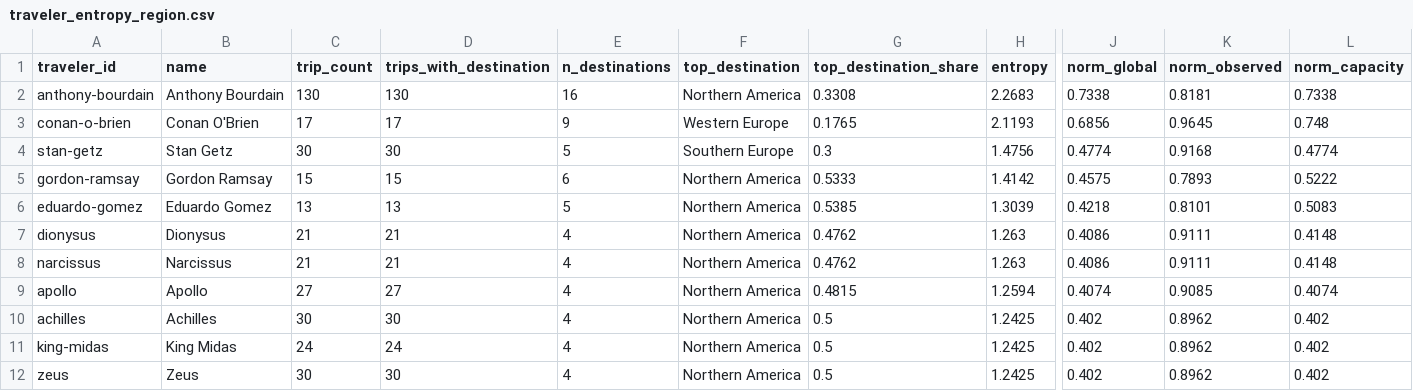
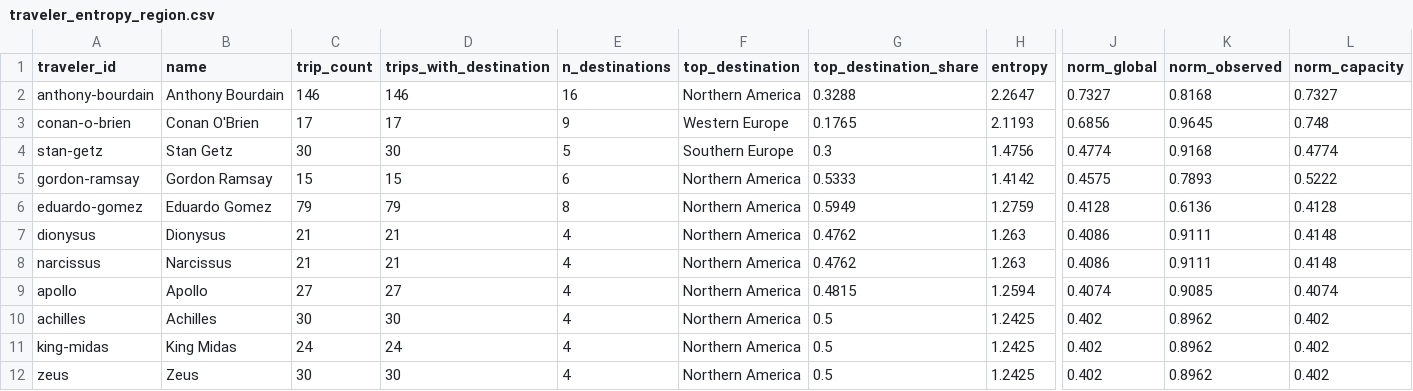
Before and after one commit to ivan-sepulveda/when-where, a CSV file: data/processed/multiple/traveler_entropy_region.csv, drawn as a sheet; only a part is shown, gaps mark what is left out; the diff names each change by its address in the sheet, - before the commit and + after, or states it on an @@ line.

```diff
--- a/data/processed/multiple/traveler_entropy_region.csv
+++ b/data/processed/multiple/traveler_entropy_region.csv
-C2 (trip_count): 130
+C2 (trip_count): 146
-D2 (trips_with_destination): 130
+D2 (trips_with_destination): 146
-G2 (top_destination_share): 0.3308
+G2 (top_destination_share): 0.3288
-H2 (entropy): 2.2683
+H2 (entropy): 2.2647
-J2 (norm_global): 0.7338
+J2 (norm_global): 0.7327
-K2 (norm_observed): 0.8181
+K2 (norm_observed): 0.8168
-L2 (norm_capacity): 0.7338
+L2 (norm_capacity): 0.7327
-C6 (trip_count): 13
+C6 (trip_count): 79
-D6 (trips_with_destination): 13
+D6 (trips_with_destination): 79
-E6 (n_destinations): 5
+E6 (n_destinations): 8
-G6 (top_destination_share): 0.5385
+G6 (top_destination_share): 0.5949
-H6 (entropy): 1.3039
+H6 (entropy): 1.2759
-J6 (norm_global): 0.4218
+J6 (norm_global): 0.4128
-K6 (norm_observed): 0.8101
+K6 (norm_observed): 0.6136
-L6 (norm_capacity): 0.5083
+L6 (norm_capacity): 0.4128
```
Also changed, not shown: data/processed/multiple/airline_routes.csv, data/processed/multiple/traveler_entropy.csv, 20 other files.
